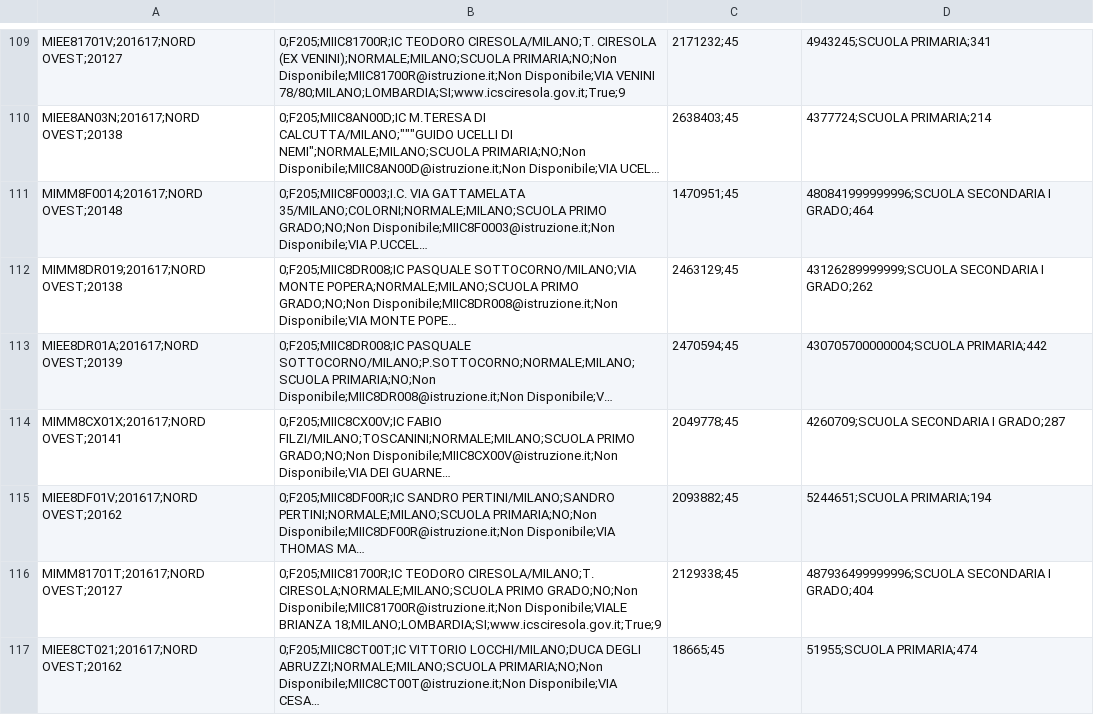
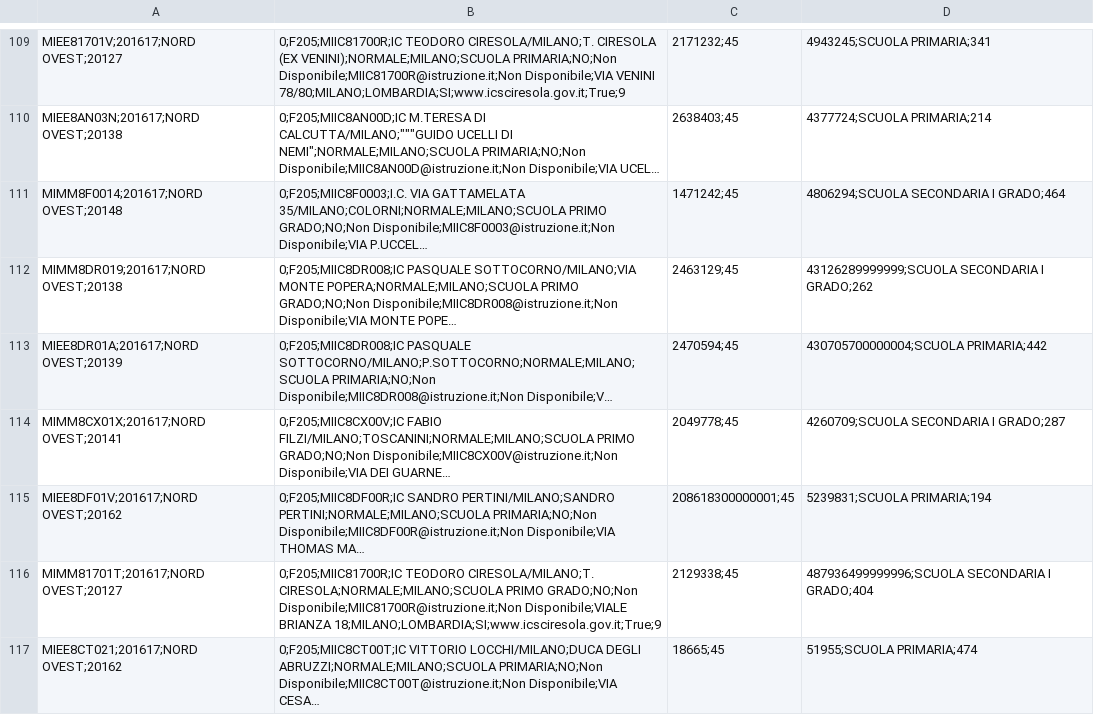
Before and after one commit to italia/daf-mappa-quartiere, a CSV file: data/processed/Milano_scuole.csv, drawn as a sheet; only a part is shown, gaps mark what is left out; long unchanged cells end in …; the diff covers the shown part only; the diff names each change by its address in the sheet, - before the commit and + after, or states it on an @@ line.

```diff
--- a/data/processed/Milano_scuole.csv
+++ b/data/processed/Milano_scuole.csv
-C111: 1470951;45
+C111: 1471242;45
-D111: 480841999999996;SCUOLA SECONDARIA I GRADO;464
+D111: 4806294;SCUOLA SECONDARIA I GRADO;464
-C115: 2093882;45
+C115: 208618300000001;45
-D115: 5244651;SCUOLA PRIMARIA;194
+D115: 5239831;SCUOLA PRIMARIA;194
```
Also changed, not shown: 77 edited cells elsewhere in this file, 11 other files.
